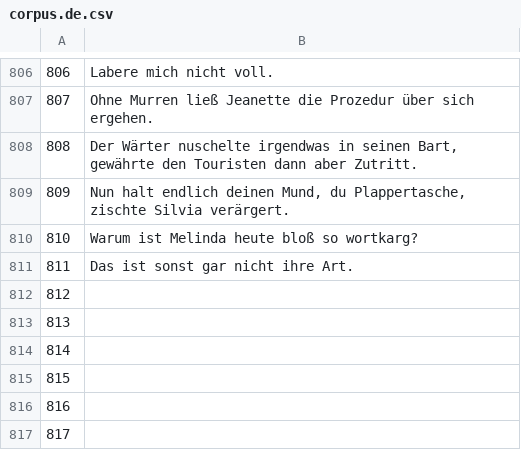
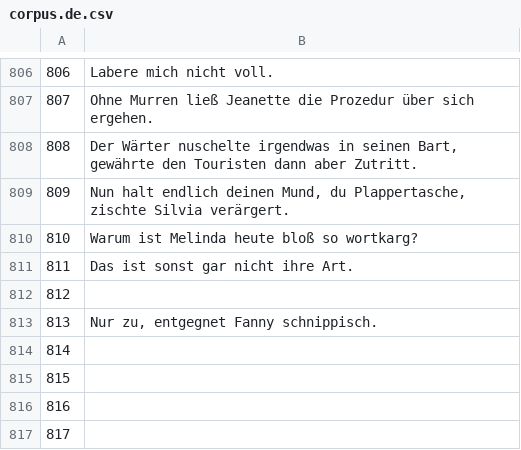
Before and after one commit to common-voice/cv-global-sprint-sentences, a CSV file: corpus.de.csv, drawn as a sheet; only a part is shown, gaps mark what is left out.

Commit message:
New translations corpus.csv (German)

```diff
--- a/corpus.de.csv
+++ b/corpus.de.csv
@@ -812,3 +812,3 @@
 "812",""
-"813",""
+"813","Nur zu, entgegnet Fanny schnippisch."
 "814",""
```
